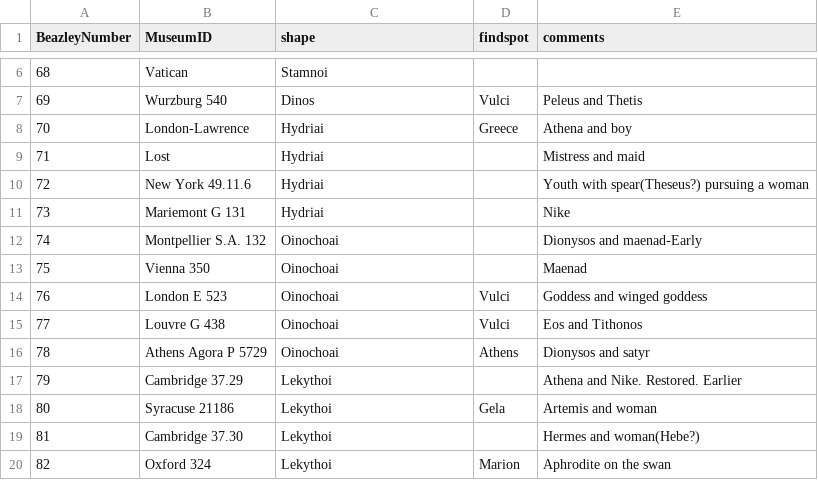
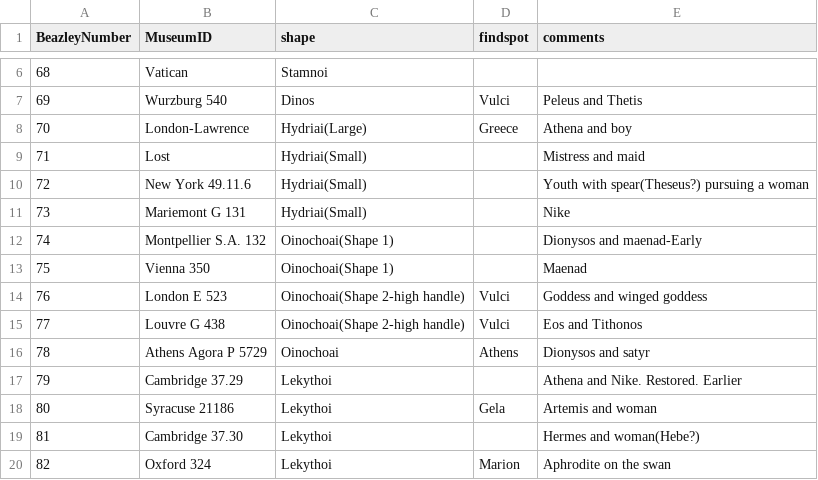
Before and after one commit to ajsaun19/Phase1, a CSV file: vases-template.csv, drawn as a sheet; only a part is shown, gaps mark what is left out.

Commit message:
Update vases-template.csv

```diff
--- a/vases-template.csv
+++ b/vases-template.csv
@@ -7,10 +7,10 @@ BeazleyNumber,MuseumID,shape,findspot,comments
 69,Wurzburg 540,Dinos,Vulci,Peleus and Thetis
-70,London-Lawrence,Hydriai,Greece,Athena and boy
-71,Lost,Hydriai, ,Mistress and maid
-72,New York 49.11.6,Hydriai, ,Youth with spear(Theseus?) pursuing a woman
-73,Mariemont G 131,Hydriai, , Nike
-74,Montpellier S.A. 132,Oinochoai, ,Dionysos and maenad-Early
-75,Vienna 350,Oinochoai, ,Maenad
-76,London E 523,Oinochoai,Vulci,Goddess and winged goddess
-77,Louvre G 438,Oinochoai,Vulci,Eos and Tithonos
+70,London-Lawrence,Hydriai(Large),Greece,Athena and boy
+71,Lost,Hydriai(Small), ,Mistress and maid
+72,New York 49.11.6,Hydriai(Small), ,Youth with spear(Theseus?) pursuing a woman
+73,Mariemont G 131,Hydriai(Small), , Nike
+74,Montpellier S.A. 132,Oinochoai(Shape 1), ,Dionysos and maenad-Early
+75,Vienna 350,Oinochoai(Shape 1), ,Maenad
+76,London E 523,Oinochoai(Shape 2-high handle),Vulci,Goddess and winged goddess
+77,Louvre G 438,Oinochoai(Shape 2-high handle),Vulci,Eos and Tithonos
 78,Athens Agora P 5729, Oinochoai,Athens,Dionysos and satyr
```
